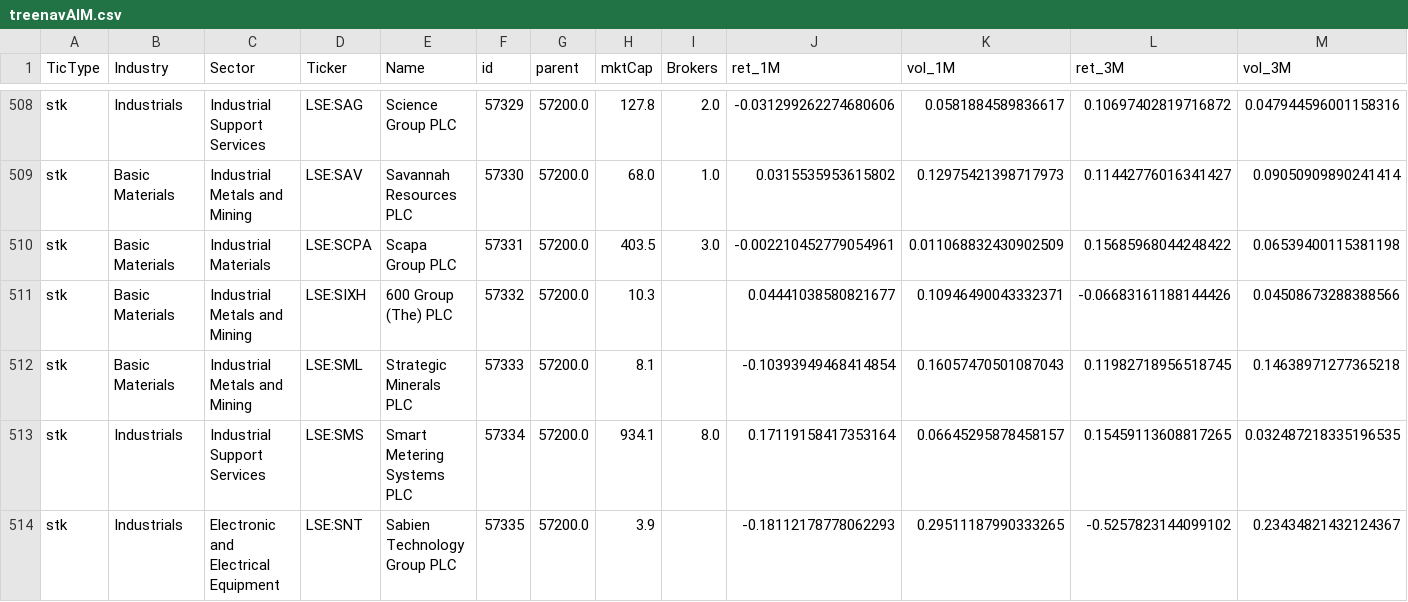
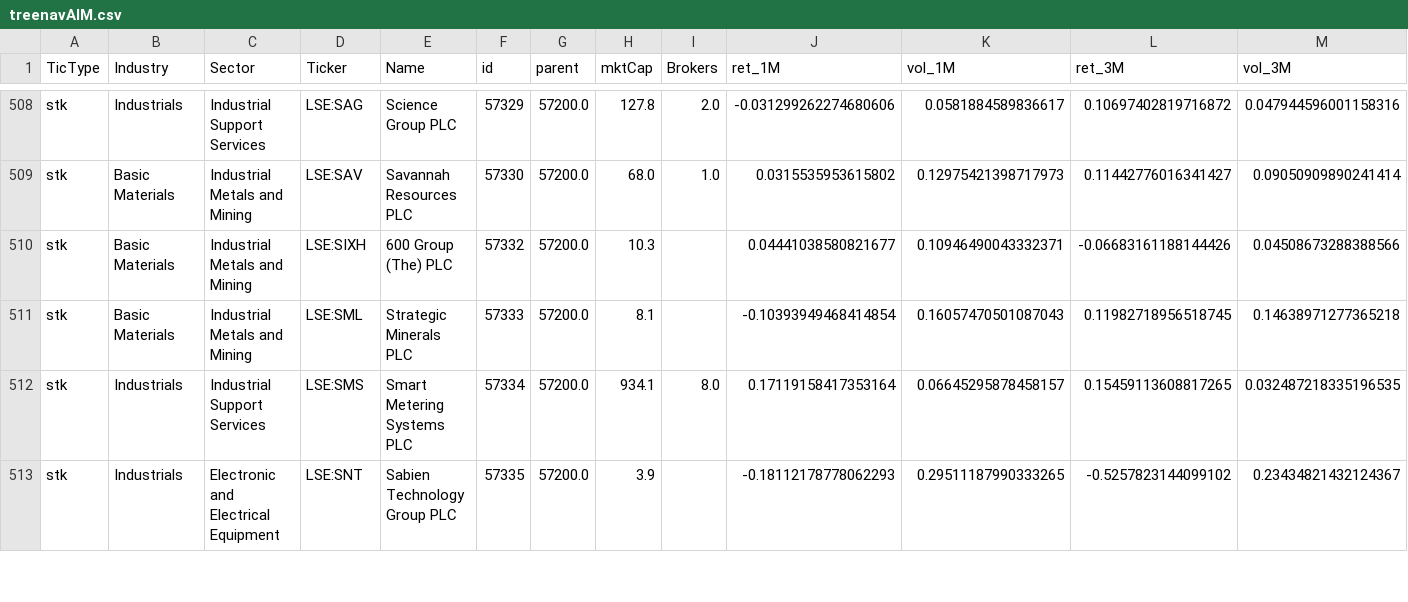
Before and after one commit to JoseJimmy/equvis, a CSV file: treenavAIM.csv, drawn as a sheet; only a part is shown, gaps mark what is left out; rows hold the shown columns only; the diff names each change by its address in the sheet, - before the commit and + after, or states it on an @@ line.

```diff
--- a/treenavAIM.csv
+++ b/treenavAIM.csv
-row 510: stk | Basic Materials | Industrial Materials | LSE:SCPA | Scapa Group PLC | 57331 | 57200.0 | 403.5 | 3.0 | -0.002210452779054961 | 0.011068832430902509 | 0.15685968044248422 | 0.06539400115381198
```
Also changed, not shown: treenavFull.csv, 8 other files.
